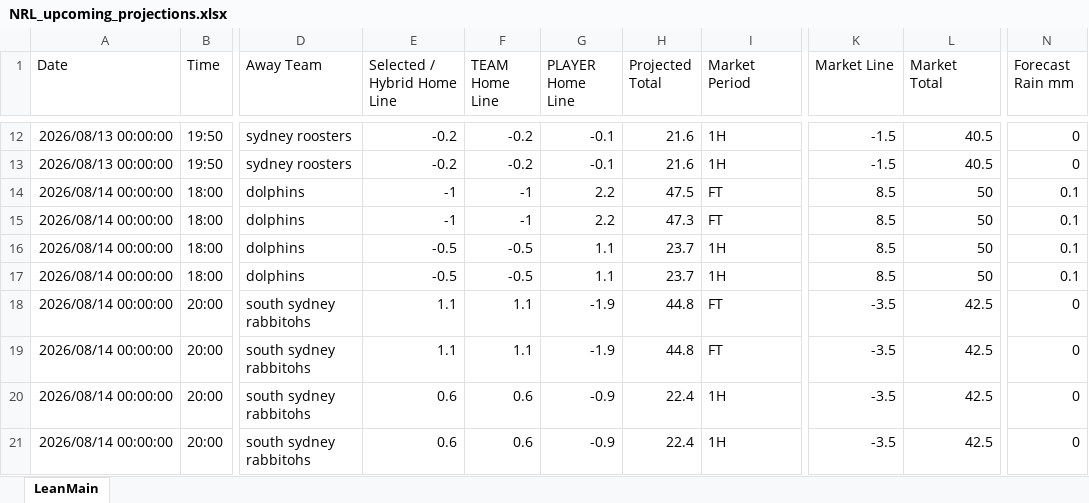
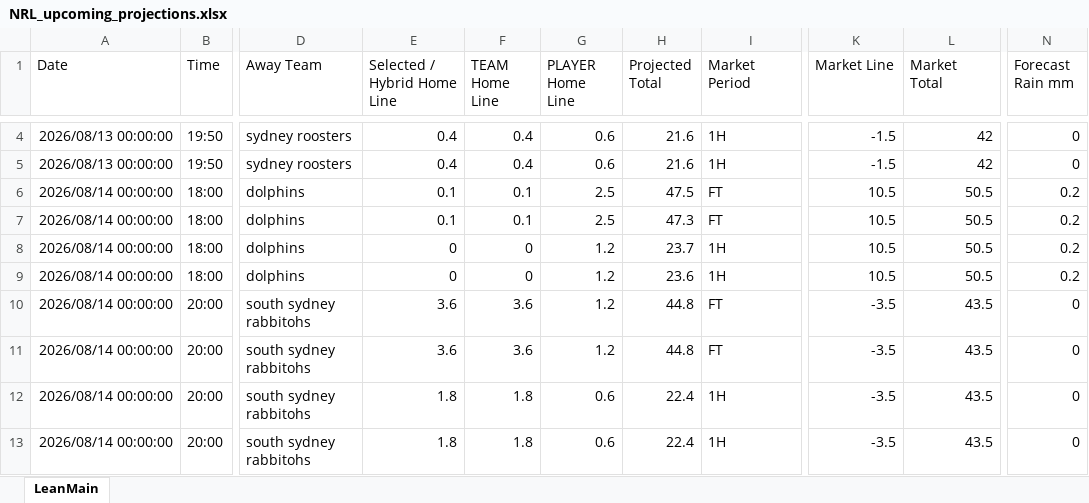
Before and after one commit to cgrocott89/ModelOutput, an Excel workbook: files/NRL_upcoming_projections.xlsx, sheet LeanMain, drawn as a sheet; only a part is shown, gaps mark what is left out; values as stored, in another font and other column widths than the file's, no borders; addresses are those after the commit; the diff covers the shown part only; the diff names each change by its address in the sheet, - before the commit and + after, or states it on an @@ line.

```diff
--- a/files/NRL_upcoming_projections.xlsx (sheet LeanMain)
+++ b/files/NRL_upcoming_projections.xlsx (sheet LeanMain)
-E4:E5 (Selected / Hybrid Home Line): -0.2
+E4:E5 (Selected / Hybrid Home Line): 0.4
-F4:F5 (TEAM Home Line): -0.2
+F4:F5 (TEAM Home Line): 0.4
-G4:G5 (PLAYER Home Line): -0.1
+G4:G5 (PLAYER Home Line): 0.6
-L4:L5 (Market Total): 40.5
+L4:L5 (Market Total): 42
-E6:E7 (Selected / Hybrid Home Line): -1
+E6:E7 (Selected / Hybrid Home Line): 0.1
-F6:F7 (TEAM Home Line): -1
+F6:F7 (TEAM Home Line): 0.1
-G6:G7 (PLAYER Home Line): 2.2
+G6:G7 (PLAYER Home Line): 2.5
-K6:K9 (Market Line): 8.5
+K6:K9 (Market Line): 10.5
-L6:L9 (Market Total): 50
+L6:L9 (Market Total): 50.5
-N6:N9 (Forecast Rain mm): 0.1
+N6:N9 (Forecast Rain mm): 0.2
-E8:E9 (Selected / Hybrid Home Line): -0.5
+E8:E9 (Selected / Hybrid Home Line): 0
-F8:F9 (TEAM Home Line): -0.5
+F8:F9 (TEAM Home Line): 0
-G8:G9 (PLAYER Home Line): 1.1
+G8:G9 (PLAYER Home Line): 1.2
-H9 (Projected Total): 23.7
+H9 (Projected Total): 23.6
-E10:E11 (Selected / Hybrid Home Line): 1.1
+E10:E11 (Selected / Hybrid Home Line): 3.6
-F10:F11 (TEAM Home Line): 1.1
+F10:F11 (TEAM Home Line): 3.6
-G10:G11 (PLAYER Home Line): -1.9
+G10:G11 (PLAYER Home Line): 1.2
-L10:L13 (Market Total): 42.5
+L10:L13 (Market Total): 43.5
-E12:E13 (Selected / Hybrid Home Line): 0.6
+E12:E13 (Selected / Hybrid Home Line): 1.8
-F12:F13 (TEAM Home Line): 0.6
+F12:F13 (TEAM Home Line): 1.8
-G12:G13 (PLAYER Home Line): -0.9
+G12:G13 (PLAYER Home Line): 0.6
```
Also changed, not shown: 8 removed rows and 116 edited cells elsewhere in this sheet, files/AFL_goalscorers.xlsx, files/NRLW_futures_sim.xlsx, 9 other files.
